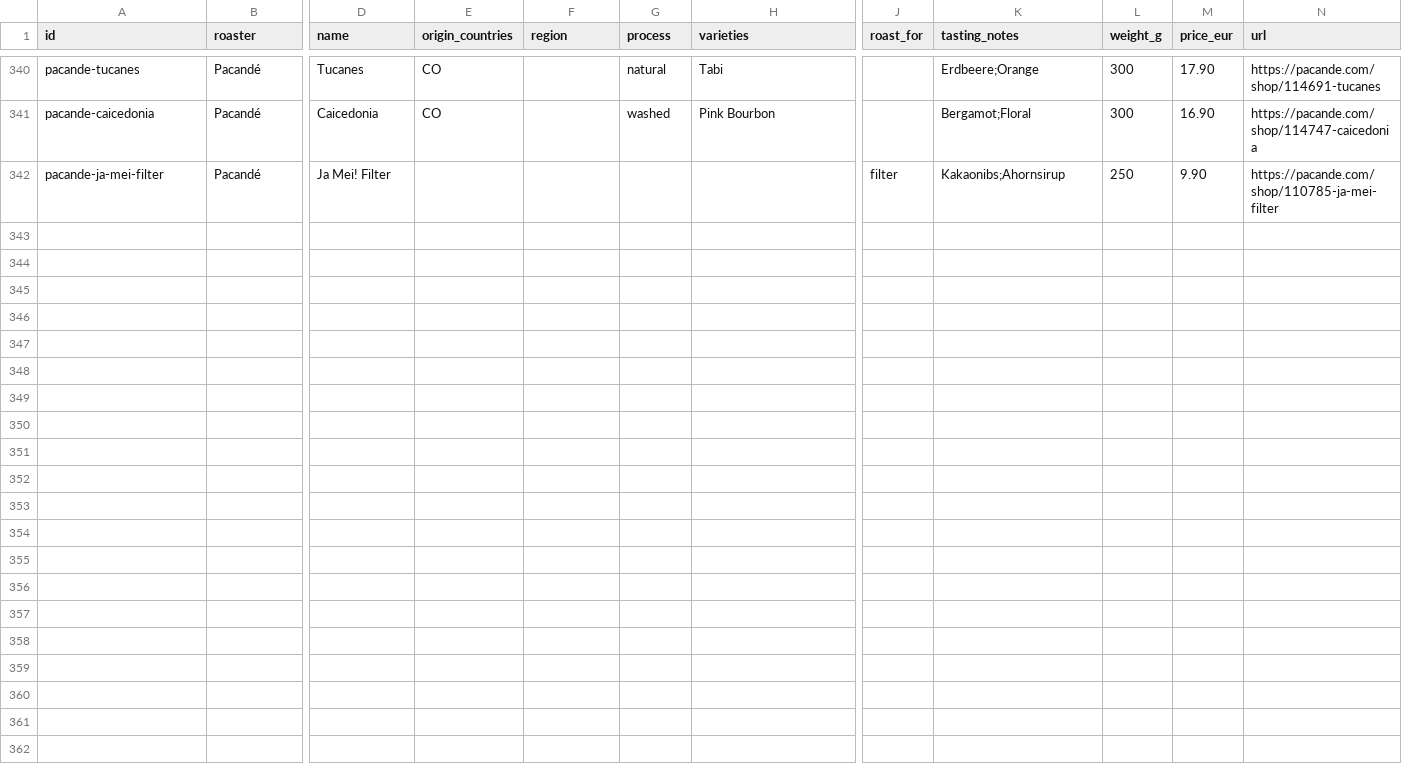
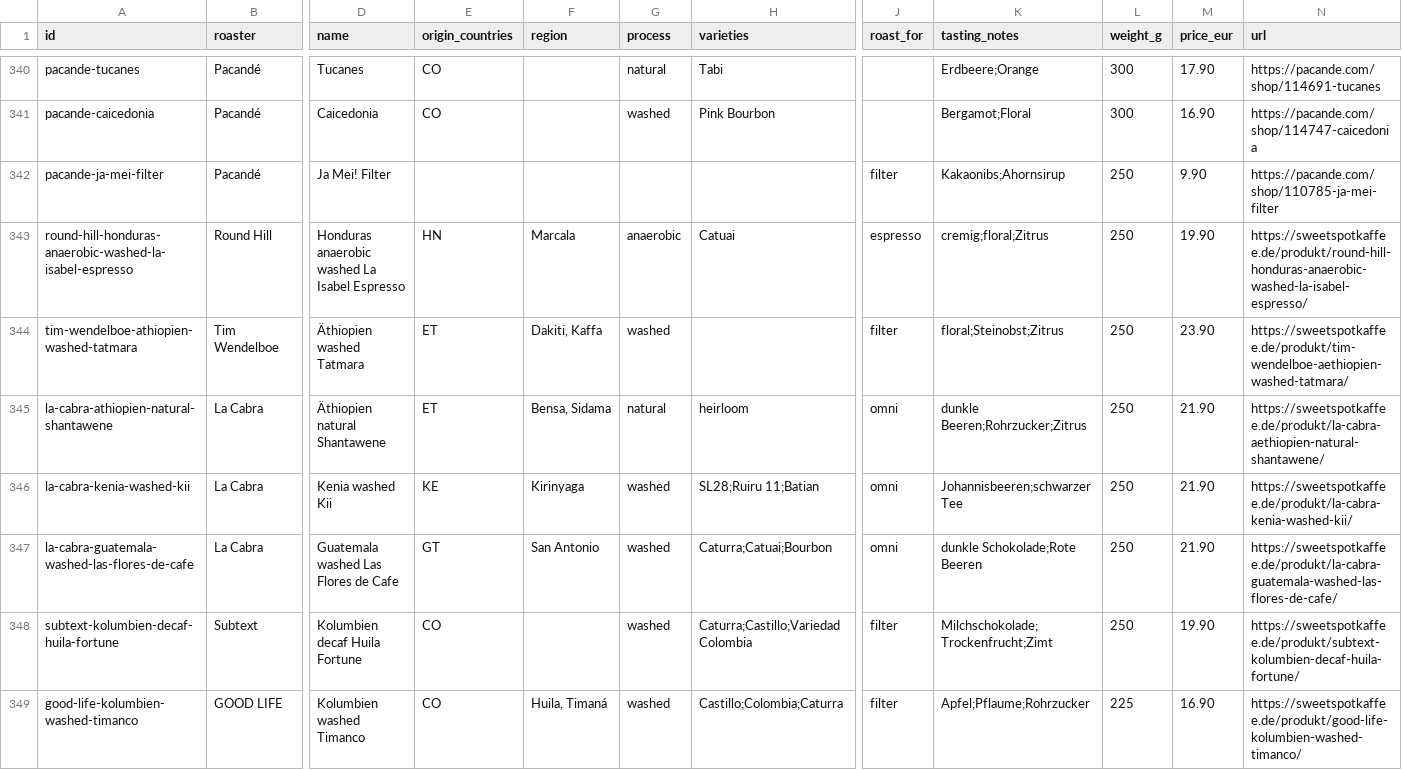
Before and after one commit to Treehopper/CuppaScore, a CSV file: apps/pwa/public/catalog/munich.csv, drawn as a sheet; only a part is shown, gaps mark what is left out; rows hold the shown columns only; the diff covers the shown part only; the diff names each change by its address in the sheet, - before the commit and + after, or states it on an @@ line.

```diff
--- a/apps/pwa/public/catalog/munich.csv
+++ b/apps/pwa/public/catalog/munich.csv
+row 343: round-hill-honduras-anaerobic-washed-la-isabel-espresso | Round Hill | Honduras anaerobic washed La Isabel Espresso | HN | Marcala | anaerobic | Catuai | espresso | cremig;floral;Zitrus | 250 | 19.90 | https://sweetspotkaffee.de/produkt/round-hill-honduras-anaerobic-washed-la-isabel-espresso/
+row 344: tim-wendelboe-athiopien-washed-tatmara | Tim Wendelboe | Äthiopien washed Tatmara | ET | Dakiti, Kaffa | washed |  | filter | floral;Steinobst;Zitrus | 250 | 23.90 | https://sweetspotkaffee.de/produkt/tim-wendelboe-aethiopien-washed-tatmara/
+row 345: la-cabra-athiopien-natural-shantawene | La Cabra | Äthiopien natural Shantawene | ET | Bensa, Sidama | natural | heirloom | omni | dunkle Beeren;Rohrzucker;Zitrus | 250 | 21.90 | https://sweetspotkaffee.de/produkt/la-cabra-aethiopien-natural-shantawene/
+row 346: la-cabra-kenia-washed-kii | La Cabra | Kenia washed Kii | KE | Kirinyaga | washed | SL28;Ruiru 11;Batian | omni | Johannisbeeren;schwarzer Tee | 250 | 21.90 | https://sweetspotkaffee.de/produkt/la-cabra-kenia-washed-kii/
+row 347: la-cabra-guatemala-washed-las-flores-de-cafe | La Cabra | Guatemala washed Las Flores de Cafe | GT | San Antonio | washed | Caturra;Catuai;Bourbon | omni | dunkle Schokolade;Rote Beeren | 250 | 21.90 | https://sweetspotkaffee.de/produkt/la-cabra-guatemala-washed-las-flores-de-cafe/
+row 348: subtext-kolumbien-decaf-huila-fortune | Subtext | Kolumbien decaf Huila Fortune | CO |  | washed | Caturra;Castillo;Variedad Colombia | filter | Milchschokolade;Trockenfrucht;Zimt | 250 | 19.90 | https://sweetspotkaffee.de/produkt/subtext-kolumbien-decaf-huila-fortune/
+row 349: good-life-kolumbien-washed-timanco | GOOD LIFE | Kolumbien washed Timanco | CO | Huila, Timaná | washed | Castillo;Colombia;Caturra | filter | Apfel;Pflaume;Rohrzucker | 225 | 16.90 | https://sweetspotkaffee.de/produkt/good-life-kolumbien-washed-timanco/
```
Also changed, not shown: 6 added rows elsewhere in this file, 3 other files.
